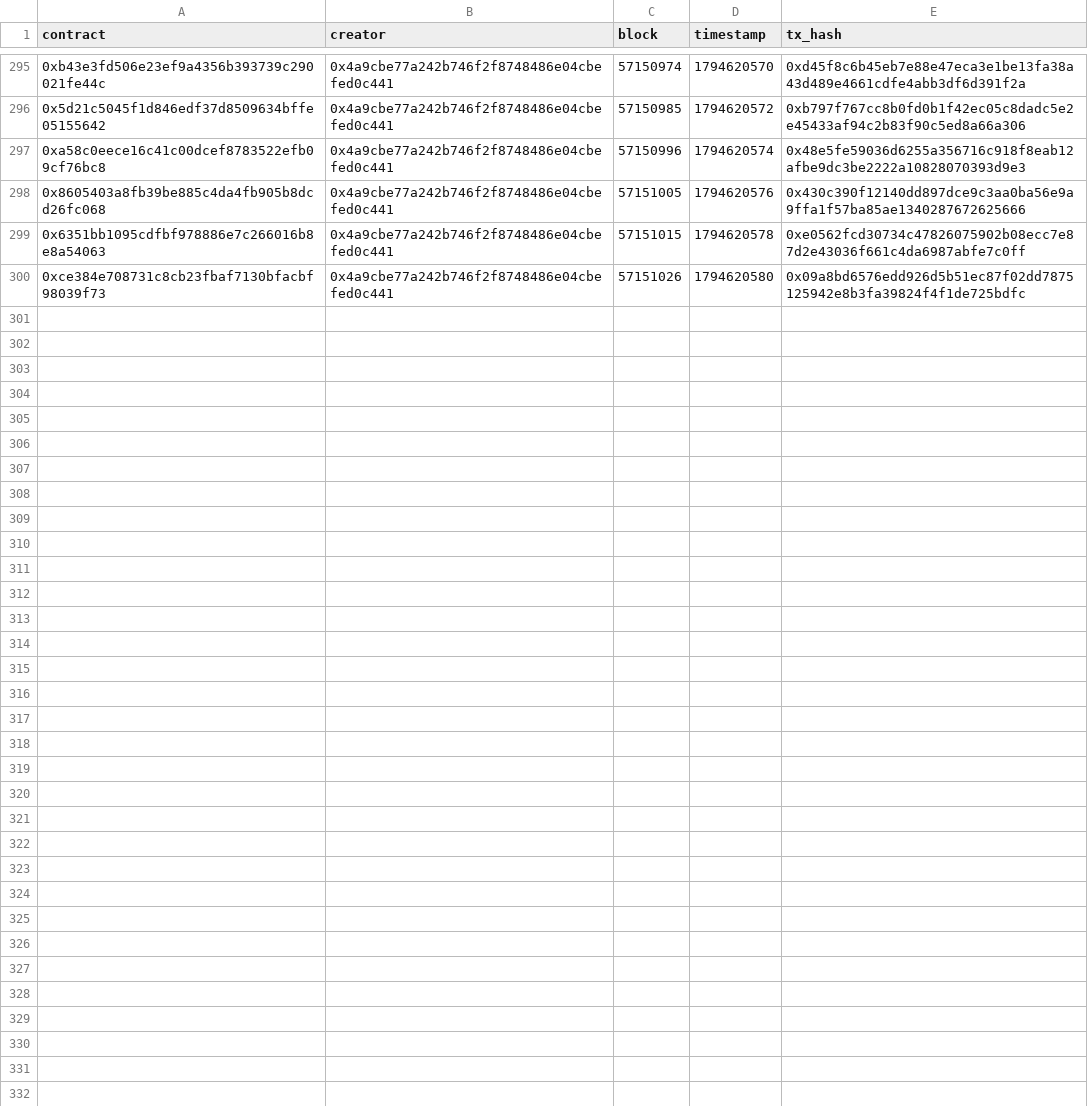
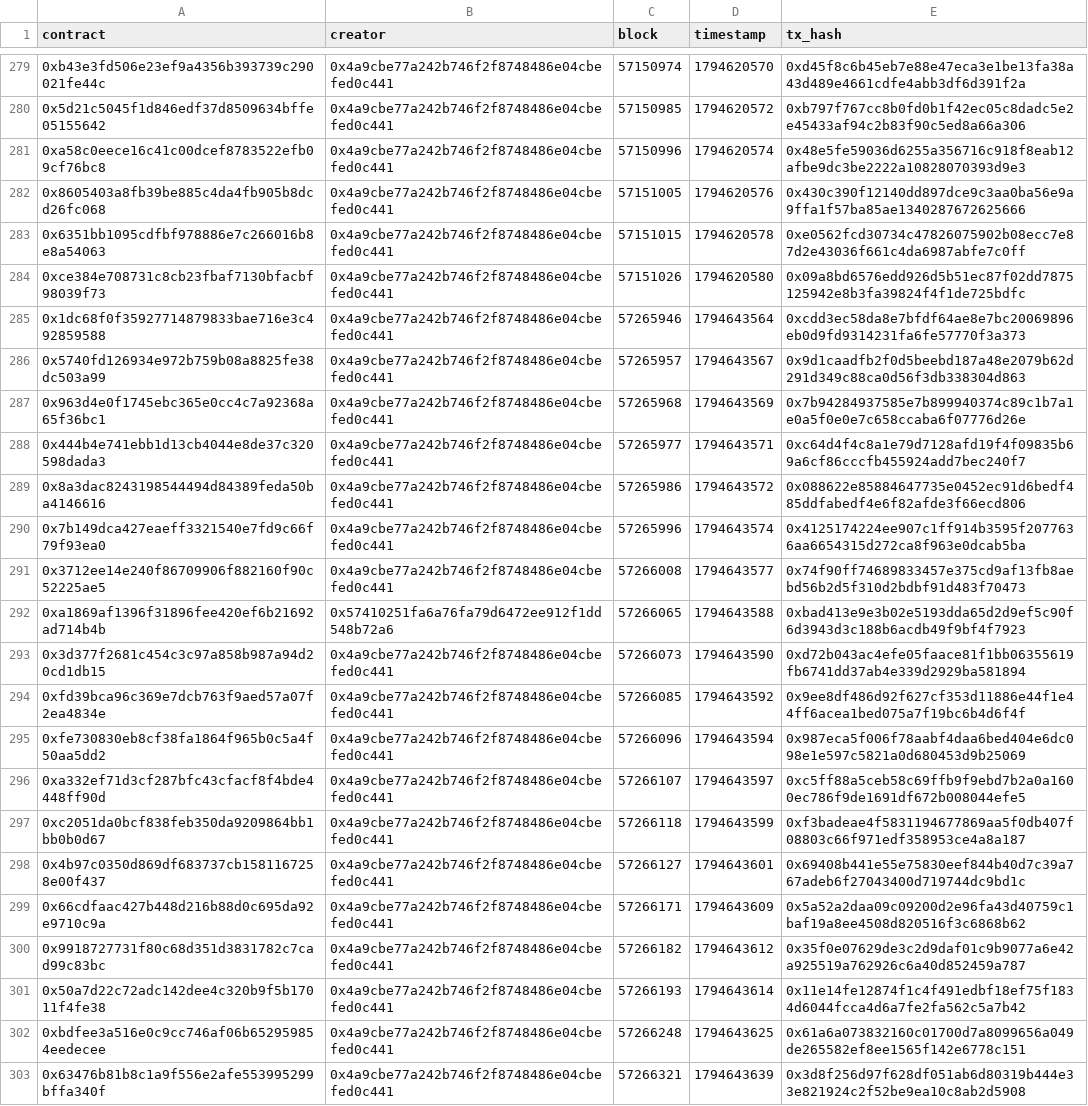
Before and after one commit to ashil13/early-hunter, a CSV file: data/deployments.csv, drawn as a sheet; only a part is shown, gaps mark what is left out; the diff covers the shown part only; the diff names each change by its address in the sheet, - before the commit and + after, or states it on an @@ line.

Commit message:
update data

```diff
--- a/data/deployments.csv
+++ b/data/deployments.csv
+row 285: 0x1dc68f0f35927714879833bae716e3c492859588 | 0x4a9cbe77a242b746f2f8748486e04cbefed0c441 | 57265946 | 1794643564 | 0xcdd3ec58da8e7bfdf64ae8e7bc20069896eb0d9fd9314231fa6fe57770f3a373
+row 286: 0x5740fd126934e972b759b08a8825fe38dc503a99 | 0x4a9cbe77a242b746f2f8748486e04cbefed0c441 | 57265957 | 1794643567 | 0x9d1caadfb2f0d5beebd187a48e2079b62d291d349c88ca0d56f3db338304d863
+row 287: 0x963d4e0f1745ebc365e0cc4c7a92368a65f36bc1 | 0x4a9cbe77a242b746f2f8748486e04cbefed0c441 | 57265968 | 1794643569 | 0x7b94284937585e7b899940374c89c1b7a1e0a5f0e0e7c658ccaba6f07776d26e
+row 288: 0x444b4e741ebb1d13cb4044e8de37c320598dada3 | 0x4a9cbe77a242b746f2f8748486e04cbefed0c441 | 57265977 | 1794643571 | 0xc64d4f4c8a1e79d7128afd19f4f09835b69a6cf86cccfb455924add7bec240f7
+row 289: 0x8a3dac8243198544494d84389feda50ba4146616 | 0x4a9cbe77a242b746f2f8748486e04cbefed0c441 | 57265986 | 1794643572 | 0x088622e85884647735e0452ec91d6bedf485ddfabedf4e6f82afde3f66ecd806
+row 290: 0x7b149dca427eaeff3321540e7fd9c66f79f93ea0 | 0x4a9cbe77a242b746f2f8748486e04cbefed0c441 | 57265996 | 1794643574 | 0x4125174224ee907c1ff914b3595f2077636aa6654315d272ca8f963e0dcab5ba
+row 291: 0x3712ee14e240f86709906f882160f90c52225ae5 | 0x4a9cbe77a242b746f2f8748486e04cbefed0c441 | 57266008 | 1794643577 | 0x74f90ff74689833457e375cd9af13fb8aebd56b2d5f310d2bdbf91d483f70473
+row 292: 0xa1869af1396f31896fee420ef6b21692ad714b4b | 0x57410251fa6a76fa79d6472ee912f1dd548b72a6 | 57266065 | 1794643588 | 0xbad413e9e3b02e5193dda65d2d9ef5c90f6d3943d3c188b6acdb49f9bf4f7923
+row 293: 0x3d377f2681c454c3c97a858b987a94d20cd1db15 | 0x4a9cbe77a242b746f2f8748486e04cbefed0c441 | 57266073 | 1794643590 | 0xd72b043ac4efe05faace81f1bb06355619fb6741dd37ab4e339d2929ba581894
+row 294: 0xfd39bca96c369e7dcb763f9aed57a07f2ea4834e | 0x4a9cbe77a242b746f2f8748486e04cbefed0c441 | 57266085 | 1794643592 | 0x9ee8df486d92f627cf353d11886e44f1e44ff6acea1bed075a7f19bc6b4d6f4f
+row 295: 0xfe730830eb8cf38fa1864f965b0c5a4f50aa5dd2 | 0x4a9cbe77a242b746f2f8748486e04cbefed0c441 | 57266096 | 1794643594 | 0x987eca5f006f78aabf4daa6bed404e6dc098e1e597c5821a0d680453d9b25069
+row 296: 0xa332ef71d3cf287bfc43cfacf8f4bde4448ff90d | 0x4a9cbe77a242b746f2f8748486e04cbefed0c441 | 57266107 | 1794643597 | 0xc5ff88a5ceb58c69ffb9f9ebd7b2a0a1600ec786f9de1691df672b008044efe5
+row 297: 0xc2051da0bcf838feb350da9209864bb1bb0b0d67 | 0x4a9cbe77a242b746f2f8748486e04cbefed0c441 | 57266118 | 1794643599 | 0xf3badeae4f5831194677869aa5f0db407f08803c66f971edf358953ce4a8a187
+row 298: 0x4b97c0350d869df683737cb1581167258e00f437 | 0x4a9cbe77a242b746f2f8748486e04cbefed0c441 | 57266127 | 1794643601 | 0x69408b441e55e75830eef844b40d7c39a767adeb6f27043400d719744dc9bd1c
+row 299: 0x66cdfaac427b448d216b88d0c695da92e9710c9a | 0x4a9cbe77a242b746f2f8748486e04cbefed0c441 | 57266171 | 1794643609 | 0x5a52a2daa09c09200d2e96fa43d40759c1baf19a8ee4508d820516f3c6868b62
+row 300: 0x9918727731f80c68d351d3831782c7cad99c83bc | 0x4a9cbe77a242b746f2f8748486e04cbefed0c441 | 57266182 | 1794643612 | 0x35f0e07629de3c2d9daf01c9b9077a6e42a925519a762926c6a40d852459a787
+row 301: 0x50a7d22c72adc142dee4c320b9f5b17011f4fe38 | 0x4a9cbe77a242b746f2f8748486e04cbefed0c441 | 57266193 | 1794643614 | 0x11e14fe12874f1c4f491edbf18ef75f1834d6044fcca4d6a7fe2fa562c5a7b42
+row 302: 0xbdfee3a516e0c9cc746af06b652959854eedecee | 0x4a9cbe77a242b746f2f8748486e04cbefed0c441 | 57266248 | 1794643625 | 0x61a6a073832160c01700d7a8099656a049de265582ef8ee1565f142e6778c151
+row 303: 0x63476b81b8c1a9f556e2afe553995299bffa340f | 0x4a9cbe77a242b746f2f8748486e04cbefed0c441 | 57266321 | 1794643639 | 0x3d8f256d97f628df051ab6d80319b444e33e821924c2f52be9ea10c8ab2d5908
```
Also changed, not shown: 16 removed rows elsewhere in this file, data/wallets.csv, 2 other files.
